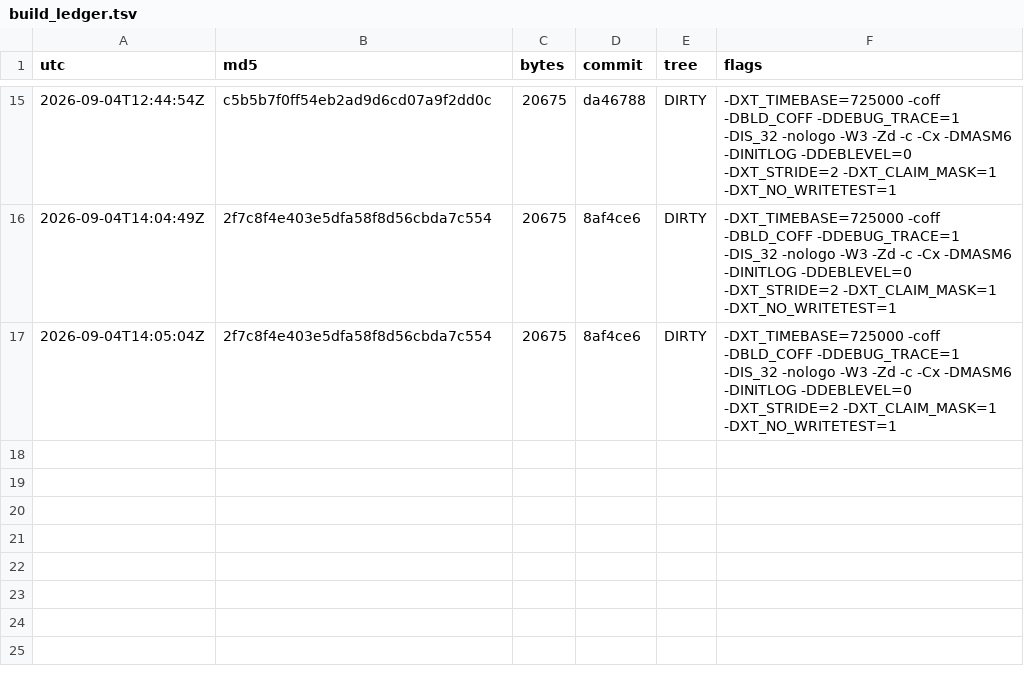
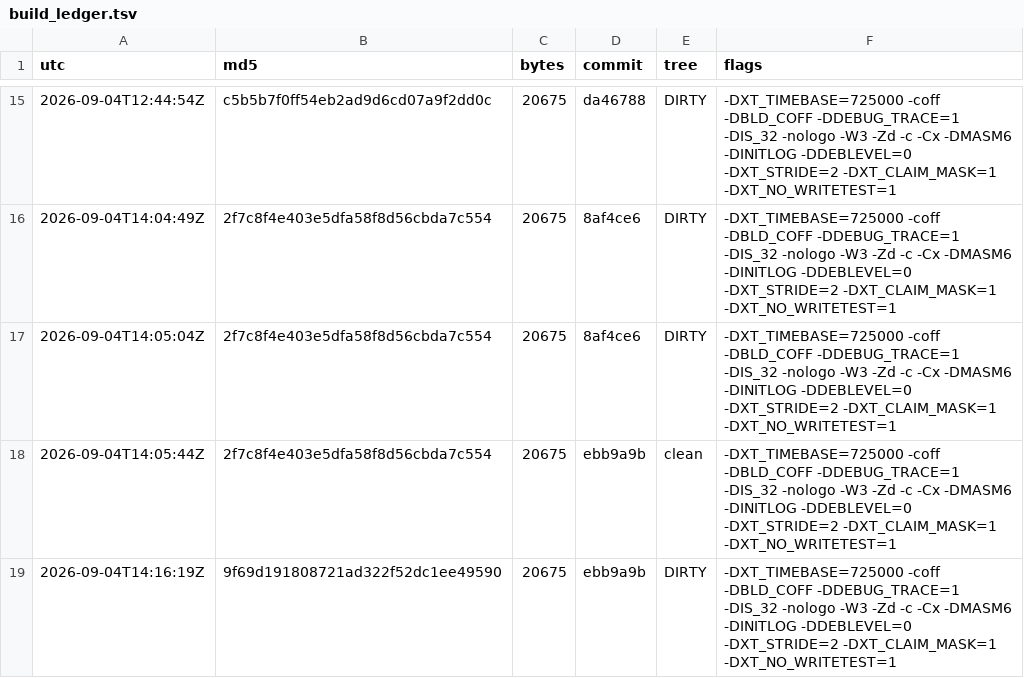
Before and after one commit to Mike1978uk/win95-intel-inboard-386pc, a TSV file: drivers/xtide_pdr/build_ledger.tsv, drawn as a sheet; only a part is shown, gaps mark what is left out; the diff names each change by its address in the sheet, - before the commit and + after, or states it on an @@ line.

```diff
--- a/drivers/xtide_pdr/build_ledger.tsv
+++ b/drivers/xtide_pdr/build_ledger.tsv
+row 18: 2026-09-04T14:05:44Z | 2f7c8f4e403e5dfa58f8d56cbda7c554 | 20675 | ebb9a9b | clean | -DXT_TIMEBASE=725000 -coff -DBLD_COFF -DDEBUG_TRACE=1 -DIS_32 -nologo -W3 -Zd -c -Cx -DMASM6 -DINITLOG -DDEBLEVEL=0 -DXT_STRIDE=2 -DXT_CLAIM_MASK=1 -DXT_NO_WRITETEST=1
+row 19: 2026-09-04T14:16:19Z | 9f69d191808721ad322f52dc1ee49590 | 20675 | ebb9a9b | DIRTY | -DXT_TIMEBASE=725000 -coff -DBLD_COFF -DDEBUG_TRACE=1 -DIS_32 -nologo -W3 -Zd -c -Cx -DMASM6 -DINITLOG -DDEBLEVEL=0 -DXT_STRIDE=2 -DXT_CLAIM_MASK=1 -DXT_NO_WRITETEST=1
```
Also changed, not shown: 1 other file.
